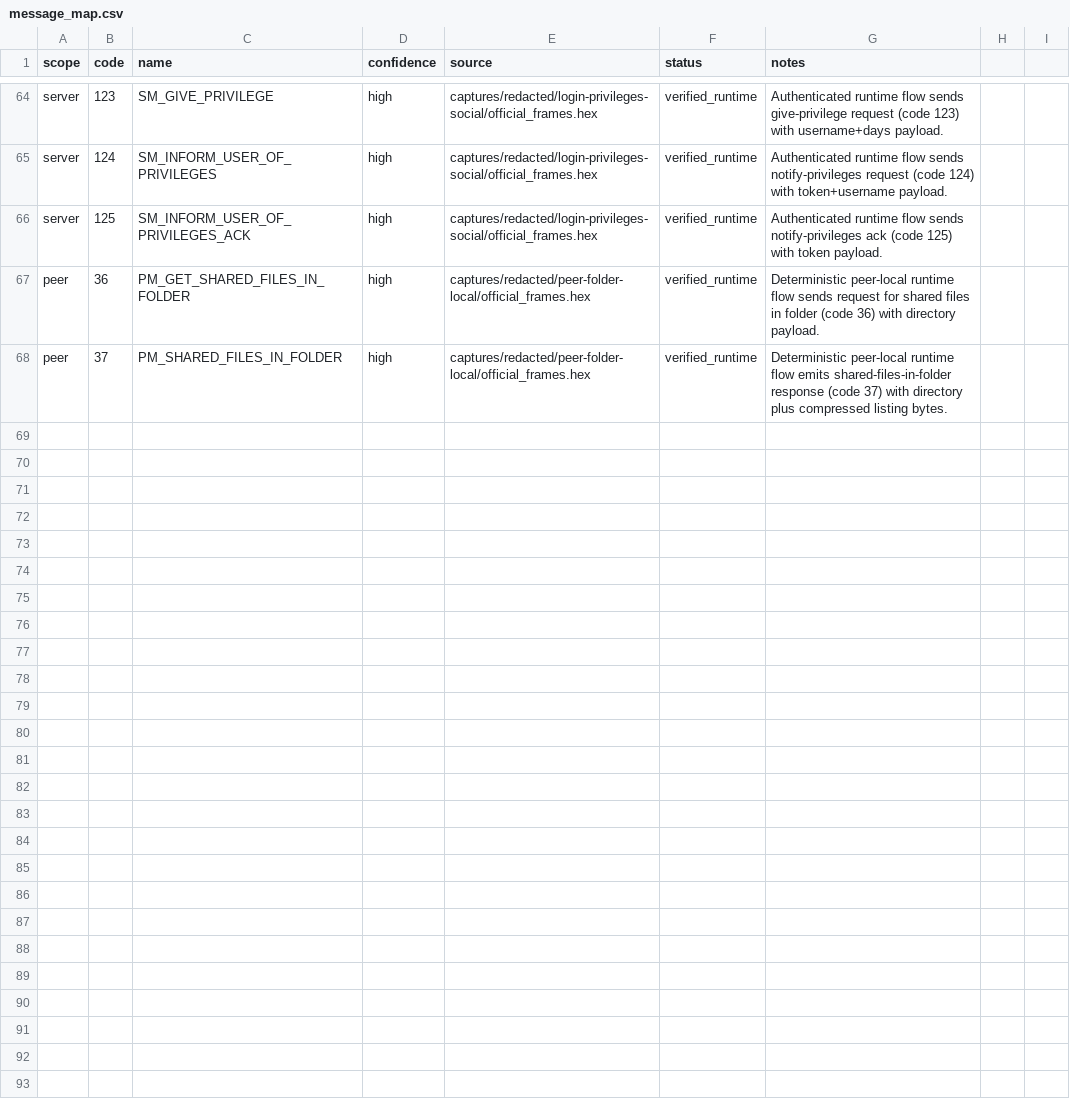
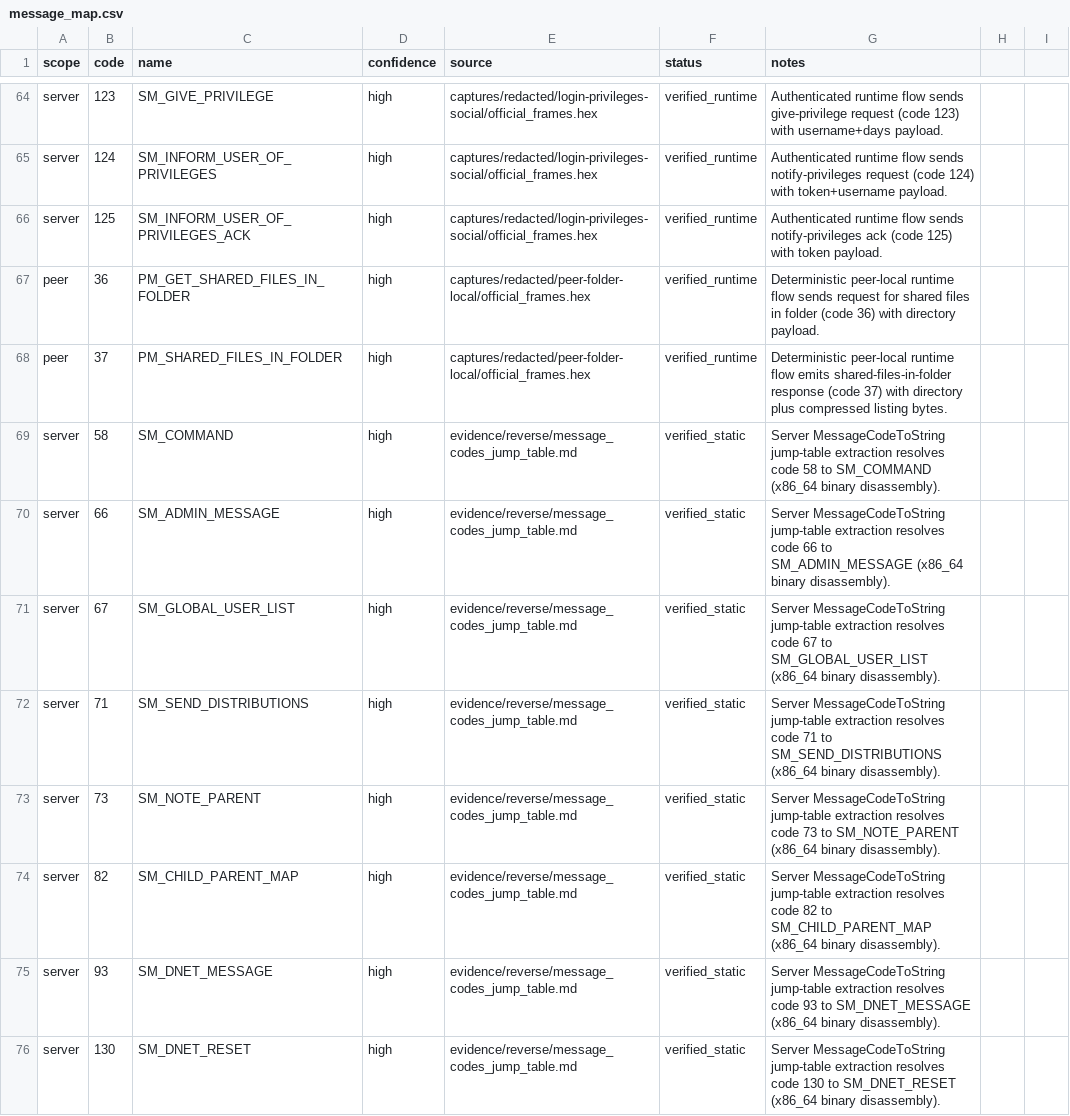
Before and after one commit to fedejinich/nss, a CSV file: analysis/ghidra/maps/message_map.csv, drawn as a sheet; only a part is shown, gaps mark what is left out.

Commit message:
stage(s4f): map global-admin-distributed control messages

```diff
--- a/analysis/ghidra/maps/message_map.csv
+++ b/analysis/ghidra/maps/message_map.csv
@@ -68 +68,9 @@ peer,36,PM_GET_SHARED_FILES_IN_FOLDER,high,captures/redacted/peer-folder-local/o
 peer,37,PM_SHARED_FILES_IN_FOLDER,high,captures/redacted/peer-folder-local/official_frames.hex,verified_runtime,Deterministic peer-local runtime flow emits shared-files-in-folder response (code 37) with directory plus compressed listing bytes.
+server,58,SM_COMMAND,high,evidence/reverse/message_codes_jump_table.md,verified_static,Server MessageCodeToString jump-table extraction resolves code 58 to SM_COMMAND (x86_64 binary disassembly).
+server,66,SM_ADMIN_MESSAGE,high,evidence/reverse/message_codes_jump_table.md,verified_static,Server MessageCodeToString jump-table extraction resolves code 66 to SM_ADMIN_MESSAGE (x86_64 binary disassembly).
+server,67,SM_GLOBAL_USER_LIST,high,evidence/reverse/message_codes_jump_table.md,verified_static,Server MessageCodeToString jump-table extraction resolves code 67 to SM_GLOBAL_USER_LIST (x86_64 binary disassembly).
+server,71,SM_SEND_DISTRIBUTIONS,high,evidence/reverse/message_codes_jump_table.md,verified_static,Server MessageCodeToString jump-table extraction resolves code 71 to SM_SEND_DISTRIBUTIONS (x86_64 binary disassembly).
+server,73,SM_NOTE_PARENT,high,evidence/reverse/message_codes_jump_table.md,verified_static,Server MessageCodeToString jump-table extraction resolves code 73 to SM_NOTE_PARENT (x86_64 binary disassembly).
+server,82,SM_CHILD_PARENT_MAP,high,evidence/reverse/message_codes_jump_table.md,verified_static,Server MessageCodeToString jump-table extraction resolves code 82 to SM_CHILD_PARENT_MAP (x86_64 binary disassembly).
+server,93,SM_DNET_MESSAGE,high,evidence/reverse/message_codes_jump_table.md,verified_static,Server MessageCodeToString jump-table extraction resolves code 93 to SM_DNET_MESSAGE (x86_64 binary disassembly).
+server,130,SM_DNET_RESET,high,evidence/reverse/message_codes_jump_table.md,verified_static,Server MessageCodeToString jump-table extraction resolves code 130 to SM_DNET_RESET (x86_64 binary disassembly).
```
Also changed, not shown: 12 other files.
